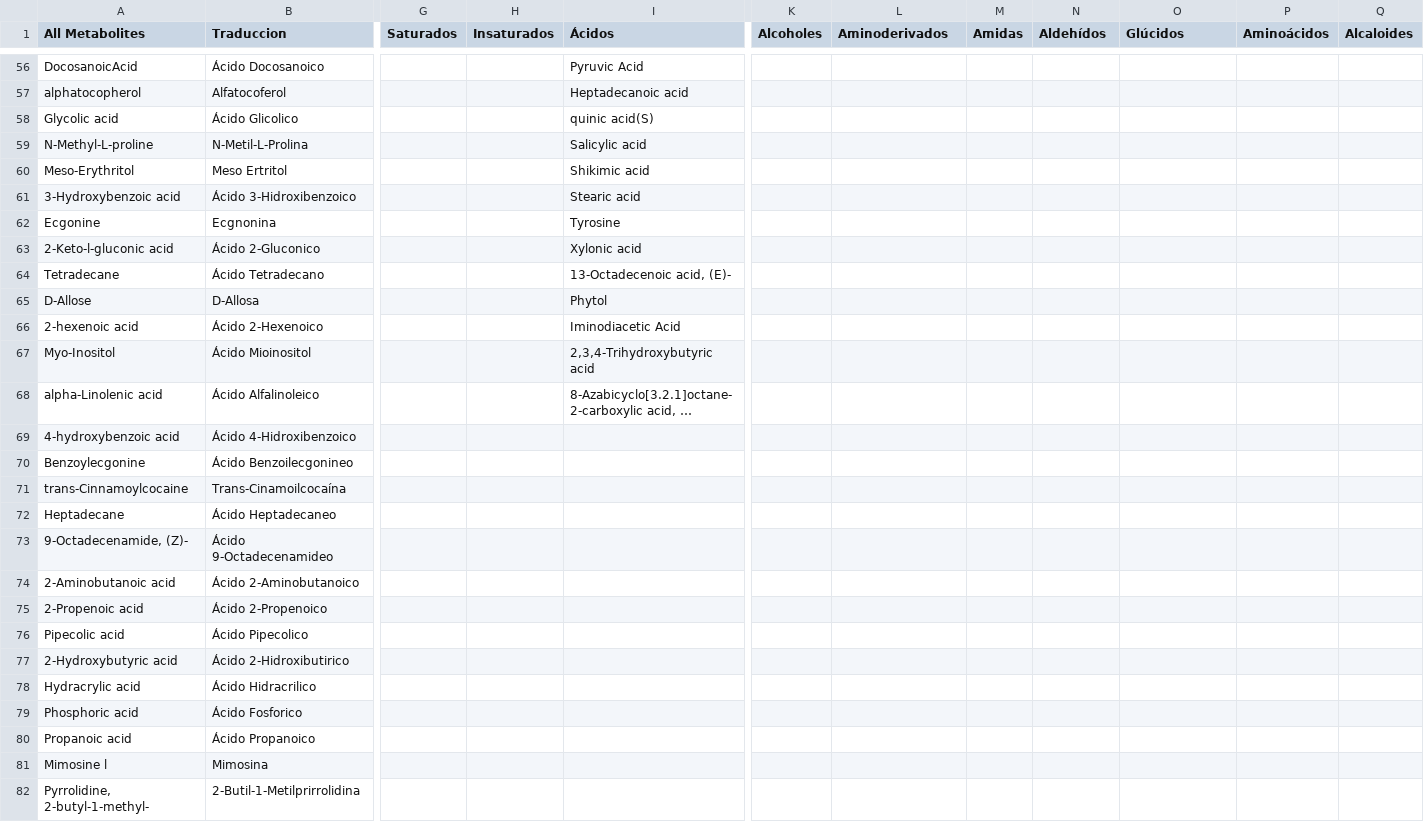
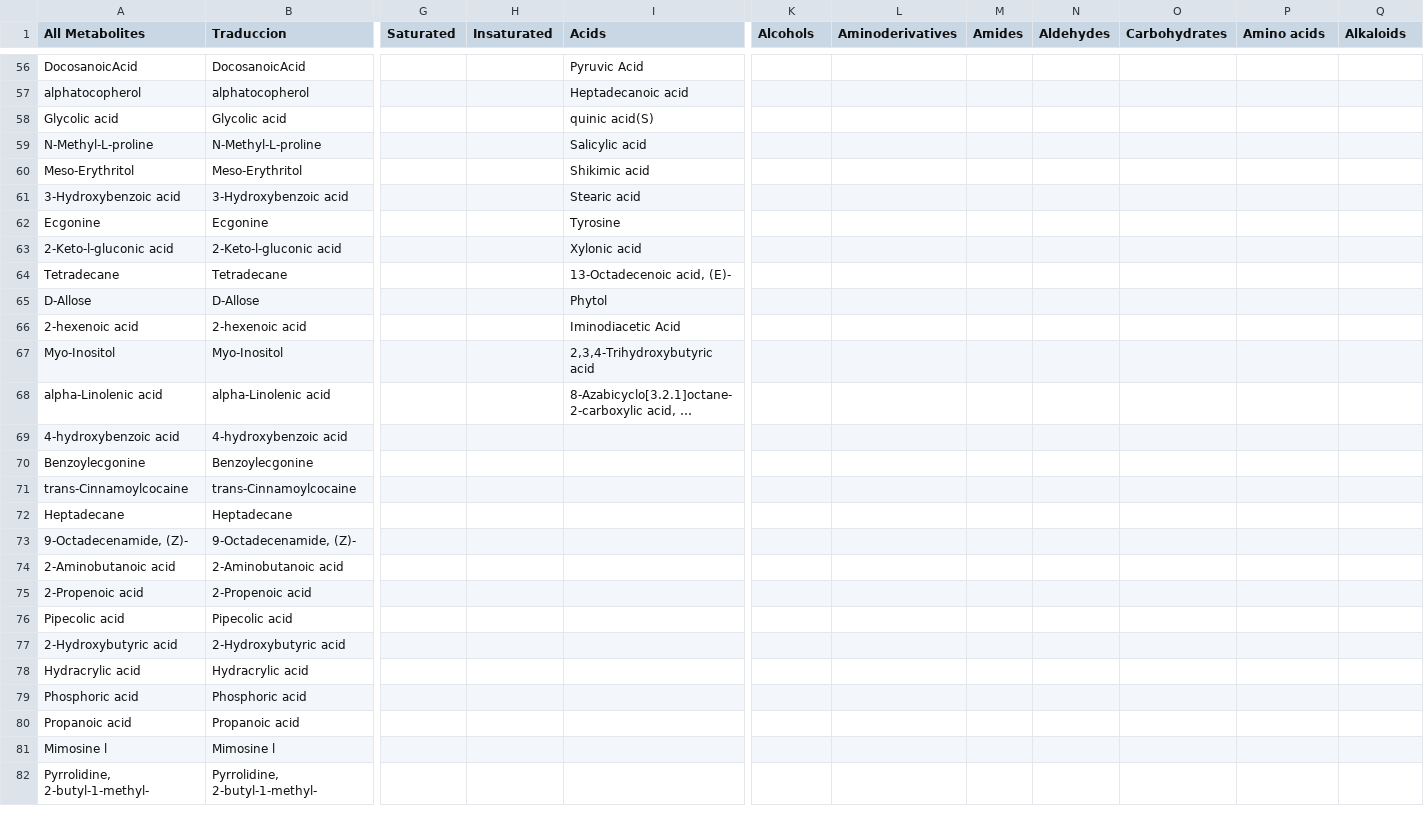
Before and after one commit to khoka-project/khoka-en, a CSV file: khoka.csv, drawn as a sheet; only a part is shown, gaps mark what is left out; long unchanged cells end in …; the diff covers the shown part only; the diff names each change by its address in the sheet, - before the commit and + after, or states it on an @@ line.

```diff
--- a/khoka.csv
+++ b/khoka.csv
-G1: Saturados
+G1: Saturated
-H1: Insaturados
+H1: Insaturated
-I1: Ácidos
+I1: Acids
-K1: Alcoholes
+K1: Alcohols
-L1: Aminoderivados
+L1: Aminoderivatives
-M1: Amidas
+M1: Amides
-N1: Aldehídos
+N1: Aldehydes
-O1: Glúcidos
+O1: Carbohydrates
-P1: Aminoácidos
+P1: Amino acids
-Q1: Alcaloides
+Q1: Alkaloids
-B56 (Traduccion): Ácido Docosanoico
+B56 (Traduccion): DocosanoicAcid
-B57 (Traduccion): Alfatocoferol
+B57 (Traduccion): alphatocopherol
-B58 (Traduccion): Ácido Glicolico
+B58 (Traduccion): Glycolic acid
-B59 (Traduccion): N-Metil-L-Prolina
+B59 (Traduccion): N-Methyl-L-proline
-B60 (Traduccion): Meso Ertritol
+B60 (Traduccion): Meso-Erythritol
-B61 (Traduccion): Ácido 3-Hidroxibenzoico
+B61 (Traduccion): 3-Hydroxybenzoic acid
-B62 (Traduccion): Ecgnonina
+B62 (Traduccion): Ecgonine
-B63 (Traduccion): Ácido 2-Gluconico
+B63 (Traduccion): 2-Keto-l-gluconic acid
-B64 (Traduccion): Ácido Tetradecano
+B64 (Traduccion): Tetradecane
-B65 (Traduccion): D-Allosa
+B65 (Traduccion): D-Allose
-B66 (Traduccion): Ácido 2-Hexenoico
+B66 (Traduccion): 2-hexenoic acid
-B67 (Traduccion): Ácido Mioinositol
+B67 (Traduccion): Myo-Inositol
-B68 (Traduccion): Ácido Alfalinoleico
+B68 (Traduccion): alpha-Linolenic acid
-B69 (Traduccion): Ácido 4-Hidroxibenzoico
+B69 (Traduccion): 4-hydroxybenzoic acid
-B70 (Traduccion): Ácido Benzoilecgonineo
+B70 (Traduccion): Benzoylecgonine
-B71 (Traduccion): Trans-Cinamoilcocaína
+B71 (Traduccion): trans-Cinnamoylcocaine
-B72 (Traduccion): Ácido Heptadecaneo
+B72 (Traduccion): Heptadecane
-B73 (Traduccion): Ácido 9-Octadecenamideo
+B73 (Traduccion): 9-Octadecenamide, (Z)-
-B74 (Traduccion): Ácido 2-Aminobutanoico
+B74 (Traduccion): 2-Aminobutanoic acid
-B75 (Traduccion): Ácido 2-Propenoico
+B75 (Traduccion): 2-Propenoic acid
-B76 (Traduccion): Ácido Pipecolico
+B76 (Traduccion): Pipecolic acid
-B77 (Traduccion): Ácido 2-Hidroxibutirico
+B77 (Traduccion): 2-Hydroxybutyric acid
-B78 (Traduccion): Ácido Hidracrilico
+B78 (Traduccion): Hydracrylic acid
-B79 (Traduccion): Ácido Fosforico
+B79 (Traduccion): Phosphoric acid
-B80 (Traduccion): Ácido Propanoico
+B80 (Traduccion): Propanoic acid
-B81 (Traduccion): Mimosina
+B81 (Traduccion): Mimosine l
-B82 (Traduccion): 2-Butil-1-Metilprirrolidina
+B82 (Traduccion): Pyrrolidine, 2-butyl-1-methyl-
```
Also changed, not shown: 119 edited cells elsewhere in this file.
